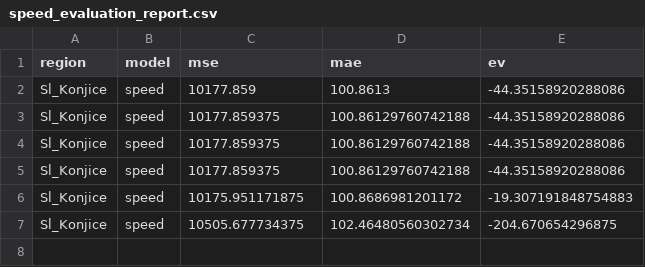
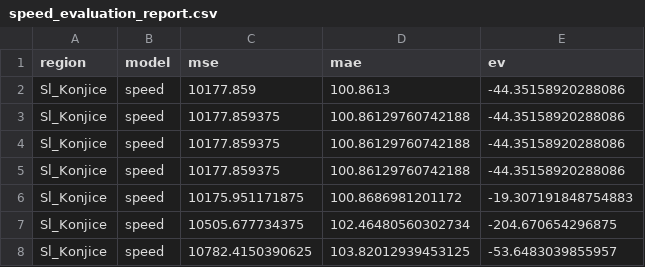
Before and after one commit to ChiefPatrik/trafficPredictions, a CSV file: reports/Sl_Konjice/speed_evaluation_report.csv, drawn as a sheet.

```diff
--- a/reports/Sl_Konjice/speed_evaluation_report.csv
+++ b/reports/Sl_Konjice/speed_evaluation_report.csv
@@ -7 +7,2 @@ Sl_Konjice,speed,10175.951171875,100.8686981201172,-19.307191848754883
 Sl_Konjice,speed,10505.677734375,102.46480560302734,-204.670654296875
+Sl_Konjice,speed,10782.4150390625,103.82012939453125,-53.6483039855957
```
Also changed, not shown: reports/Kozina/speed_evaluation_report.csv, reports/Ljubljana/speed_evaluation_report.csv, 53 other files.
